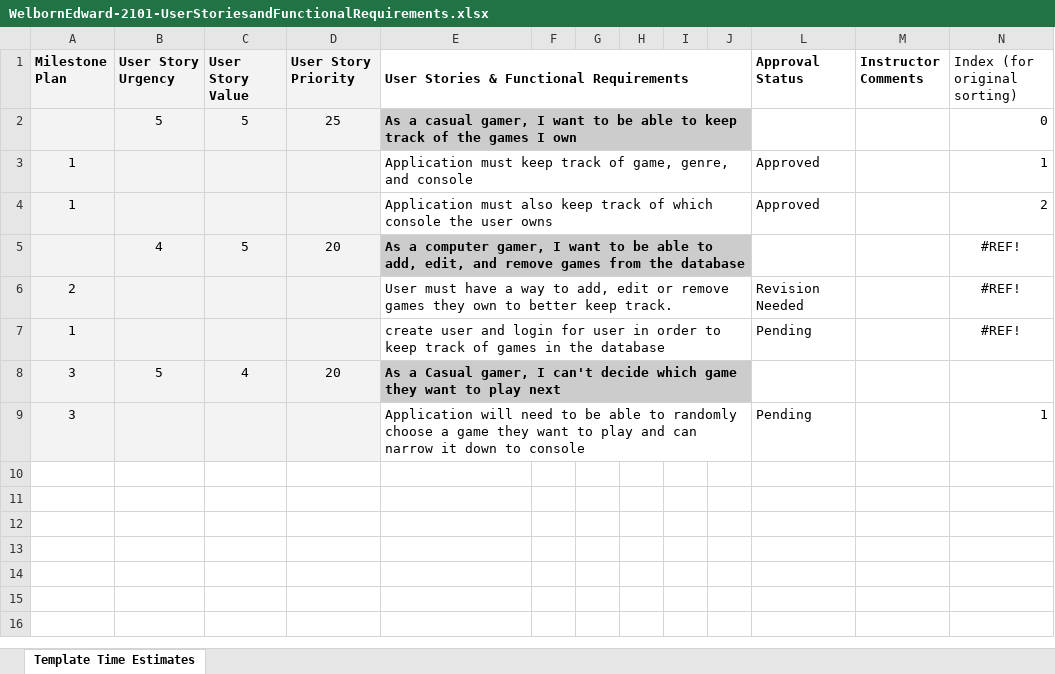
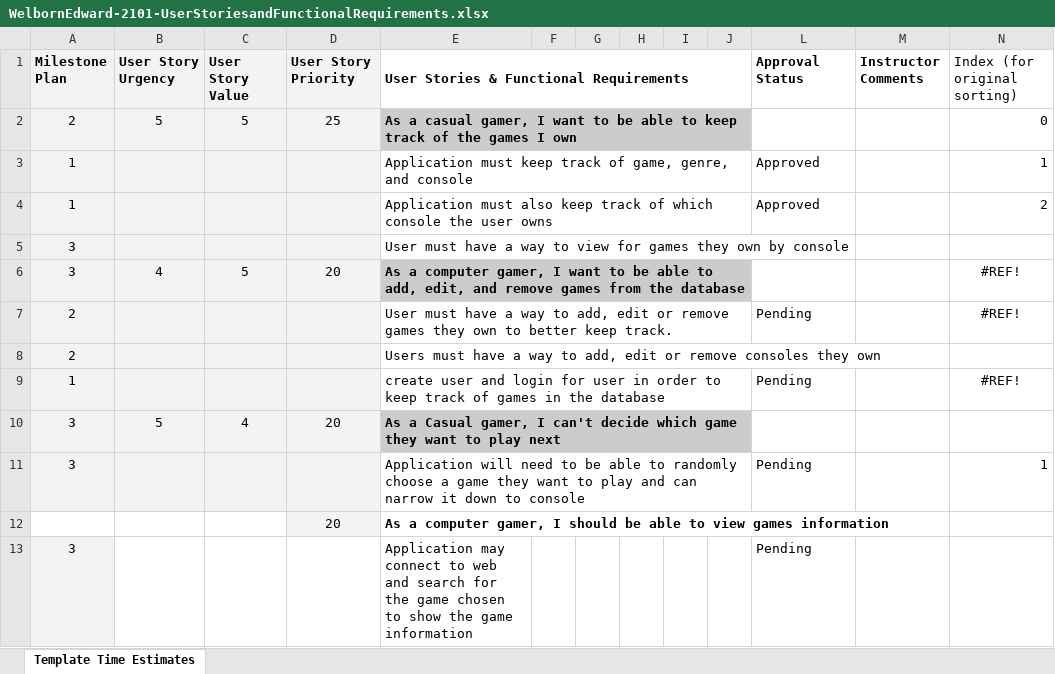
Before and after one commit to EdwardWelborn/DVP4, an Excel workbook: WelbornEdward-2101-UserStoriesandFunctionalRequirements.xlsx, sheet Template Time Estimates, drawn as a sheet; values as stored, in another font and other column widths than the file's, no borders; conditional formats not drawn; addresses are those after the commit; the diff names each change by its address in the sheet, - before the commit and + after, or states it on an @@ line.

Commit message:
Edited user requirements
made changes to user requirements to upload to new class

```diff
--- a/WelbornEdward-2101-UserStoriesandFunctionalRequirements.xlsx (sheet Template Time Estimates)
+++ b/WelbornEdward-2101-UserStoriesandFunctionalRequirements.xlsx (sheet Template Time Estimates)
-A2 (Milestone Plan): (empty)
+A2 (Milestone Plan): 2
+row 5: 3 |  |  |  | User must have a way to view for games they own by console
-A6 (Milestone Plan): (empty)
+A6 (Milestone Plan): 3
-L7 (Approval Status): Revision Needed
+L7 (Approval Status): Pending
+row 8: 2 |  |  |  | Users must have a way to add, edit or remove consoles they own
+row 12:  |  |  | 20 | As a computer gamer, I should be able to view games information
+row 13: 3 |  |  |  | Application may connect to web and search for the game chosen to show the game information |  |  |  |  |  | Pending
```
Also changed, not shown: formulas that keep their value, 3 other files.
